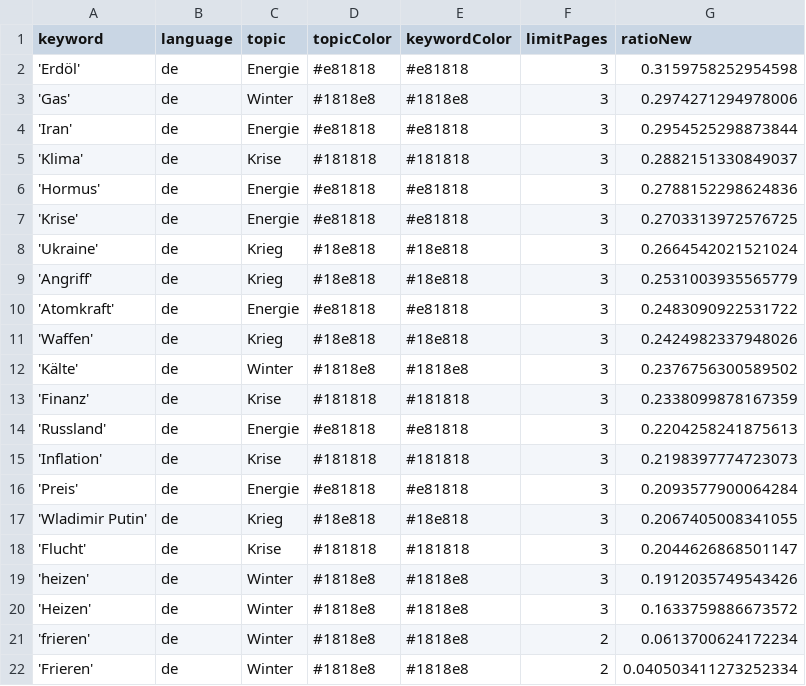
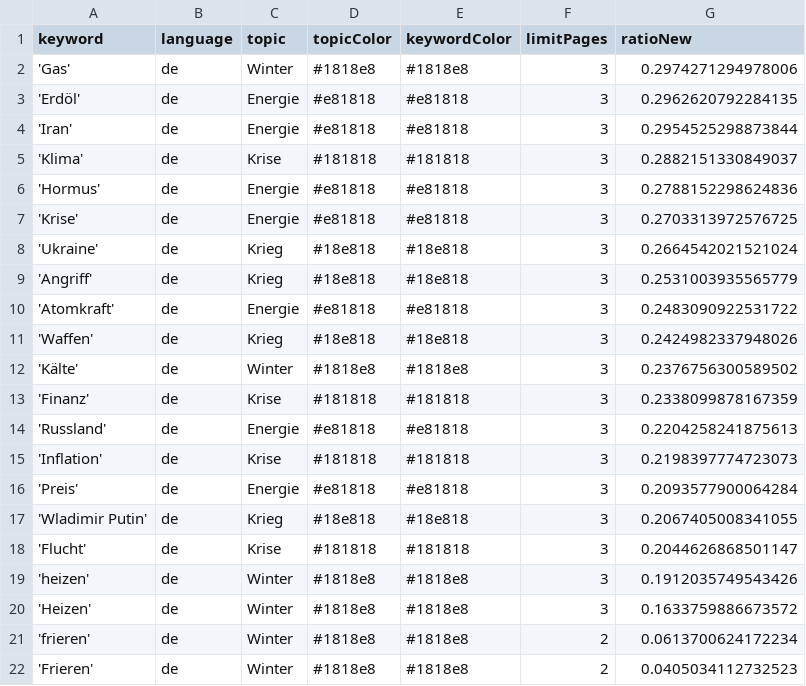
Before and after one commit to liese97-news/winterIsComing2, a CSV file: keywords.csv, drawn as a sheet.

```diff
--- a/keywords.csv
+++ b/keywords.csv
@@ -1,4 +1,4 @@
 keyword,language,topic,topicColor,keywordColor,limitPages,ratioNew
-'Erdöl',de,Energie,#e81818,#e81818,3,0.3159758252954598
 'Gas',de,Winter,#1818e8,#1818e8,3,0.2974271294978006
+'Erdöl',de,Energie,#e81818,#e81818,3,0.2962620792284135
 'Iran',de,Energie,#e81818,#e81818,3,0.2954525298873844
@@ -21,2 +21,2 @@ keyword,language,topic,topicColor,keywordColor,limitPages,ratioNew
 'frieren',de,Winter,#1818e8,#1818e8,2,0.0613700624172234
-'Frieren',de,Winter,#1818e8,#1818e8,2,0.040503411273252334
+'Frieren',de,Winter,#1818e8,#1818e8,2,0.0405034112732523
```
Also changed, not shown: csv/news_2026_04.csv, csv/news_2026_05.csv.
